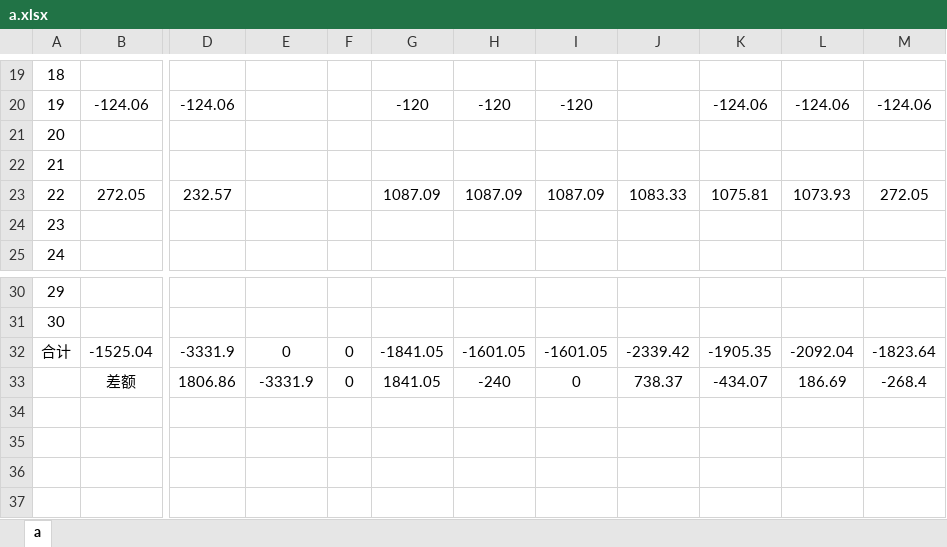
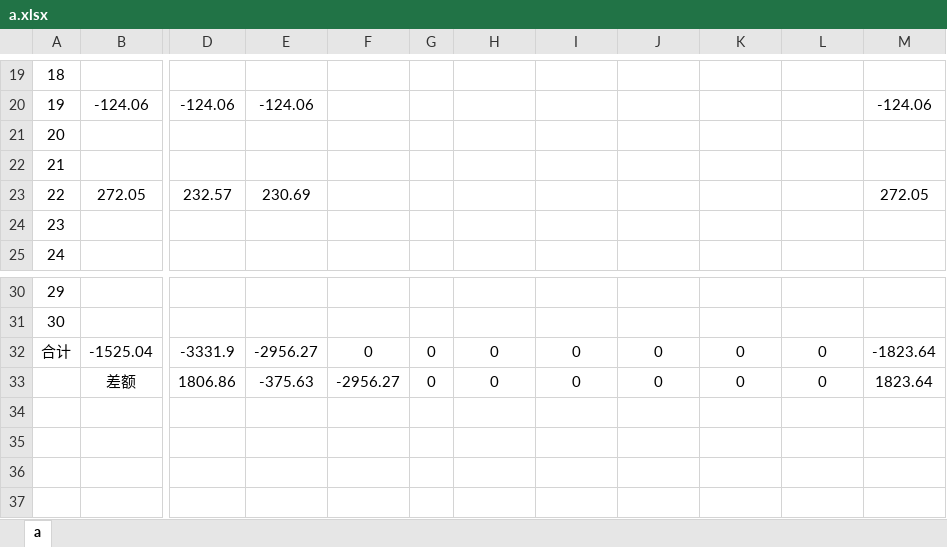
Before and after one commit to leitianjin/calc, an Excel workbook: a.xlsx, sheet a, drawn as a sheet; only a part is shown, gaps mark what is left out; values as stored, in another font and other column widths than the file's, no borders; removed rows and columns are numbered as before the commit, all else as after; the diff covers the shown part only; the diff names each change by its address in the sheet, - before the commit and + after, or states it on an @@ line.

```diff
--- a/a.xlsx (sheet a)
+++ b/a.xlsx (sheet a)
+column E, rows 20-23: -124.06 |  |  | 230.69; rows 32-33: -2956.27 | -375.63
-column G, rows 20-23: -120 |  |  | 1087.09; rows 32-33: -1841.05 | 1841.05
-H20: -120
+H20: (empty)
-I20: -120
+I20: (empty)
-K20: -124.06
+K20: (empty)
-L20: -124.06
+L20: (empty)
-H23: 1087.09
+H23: (empty)
-I23: 1087.09
+I23: (empty)
-J23: 1083.33
+J23: (empty)
-K23: 1075.81
+K23: (empty)
-L23: 1073.93
+L23: (empty)
-H32: -1601.05
+H32: 0
-I32: -1601.05
+I32: 0
-J32: -2339.42
+J32: 0
-K32: -1905.35
+K32: 0
-L32: -2092.04
+L32: 0
-F33: -3331.9
+F33: -2956.27
-H33: -240
+H33: 0
-J33: 738.37
+J33: 0
-K33: -434.07
+K33: 0
-L33: 186.69
+L33: 0
-M33: -268.4
+M33: 1823.64
```
Also changed, not shown: 58 edited cells elsewhere in this sheet, formulas that keep their value, 1 other file.
